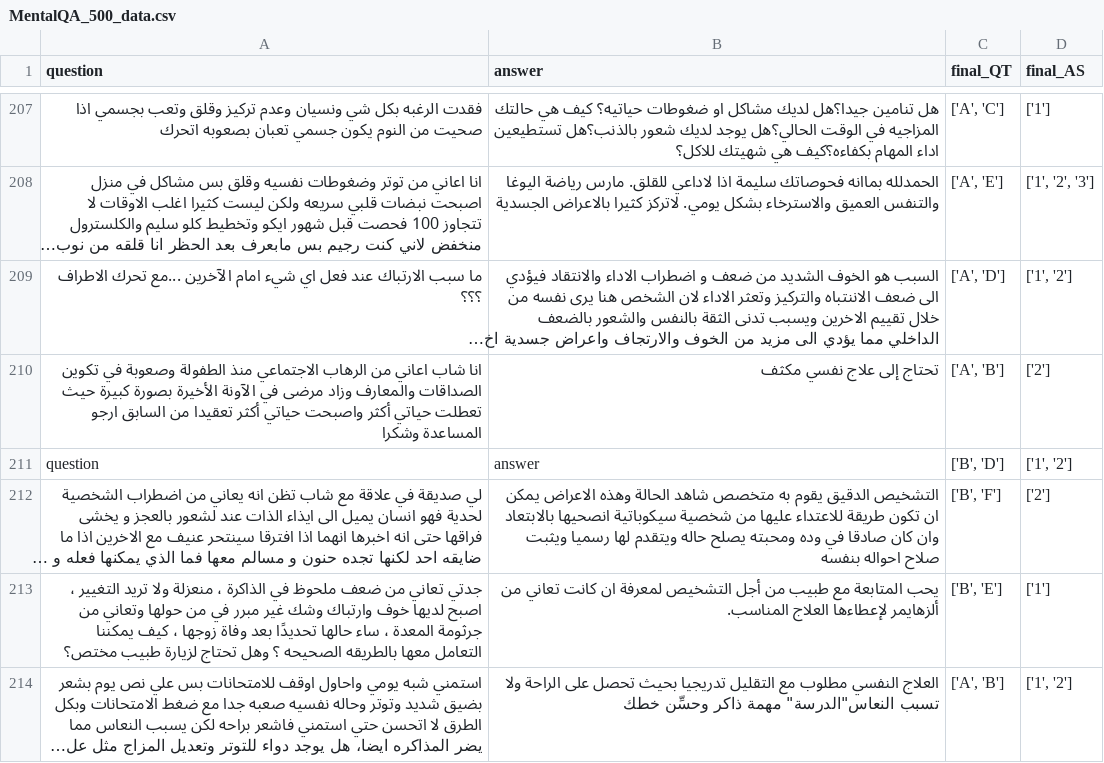
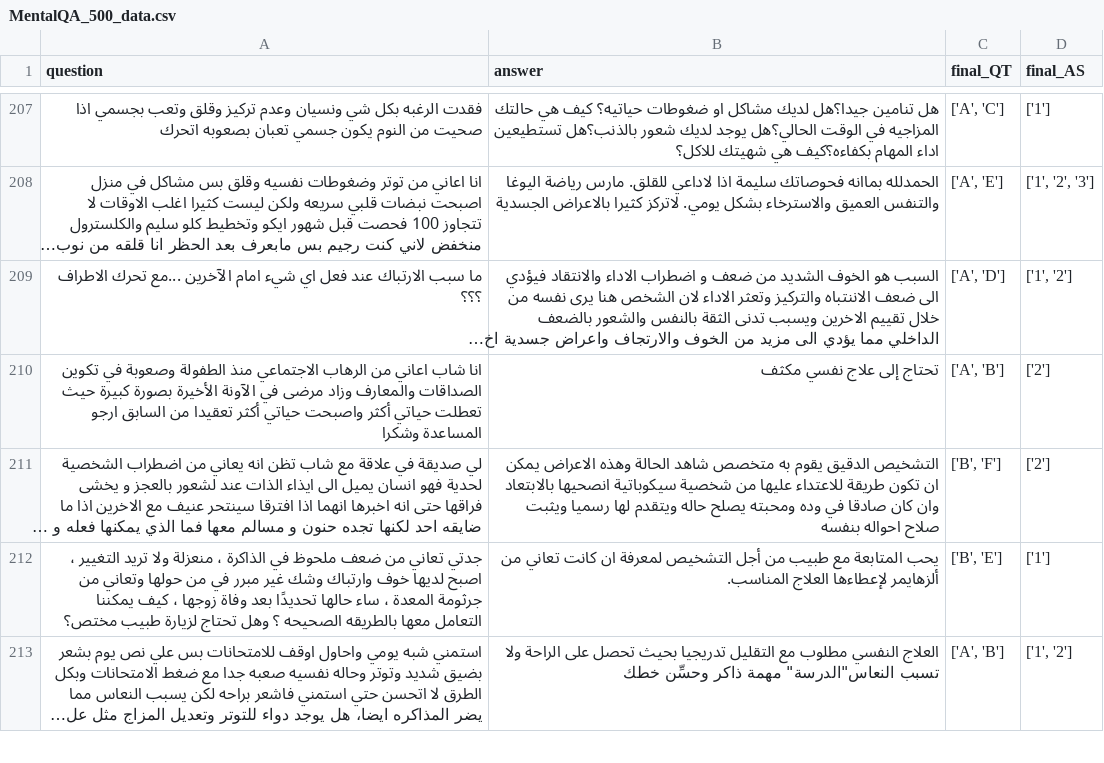
Before and after one commit to hasanhuz/MentalQA, a CSV file: MentalQA_500_data.csv, drawn as a sheet; only a part is shown, gaps mark what is left out; long unchanged cells end in …; the diff names each change by its address in the sheet, - before the commit and + after, or states it on an @@ line.

Commit message:
Update MentalQA_500_data.csv

```diff
--- a/MentalQA_500_data.csv
+++ b/MentalQA_500_data.csv
-row 211: question | answer | ['B', 'D'] | ['1', '2']
```
